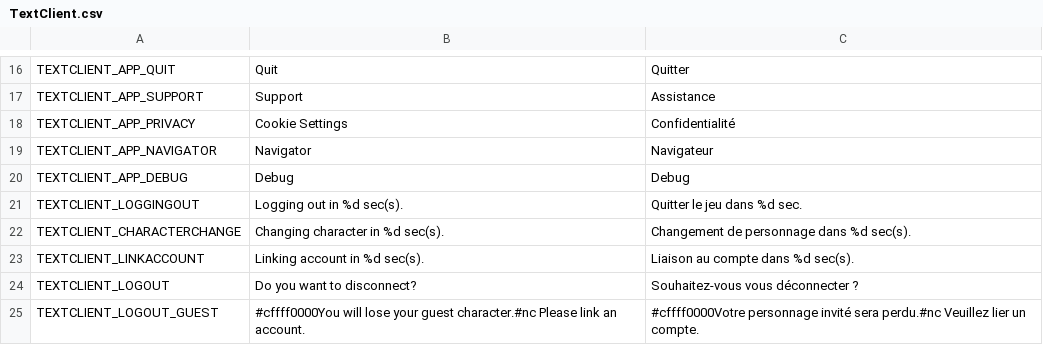
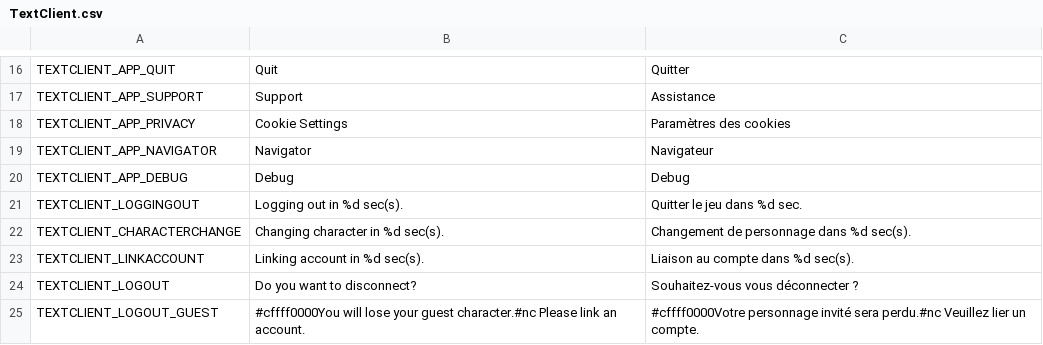
Before and after one commit to Charybdis-Flyff/Flyff-Universe-Translations, a CSV file: French/TextClient.csv, drawn as a sheet; only a part is shown, gaps mark what is left out.

Commit message:
Update French translation for privacy settings

```diff
--- a/French/TextClient.csv
+++ b/French/TextClient.csv
@@ -17,3 +17,3 @@ TEXTCLIENT_APP_QUIT,Quit,Quitter
 TEXTCLIENT_APP_SUPPORT,Support,Assistance
-TEXTCLIENT_APP_PRIVACY,Cookie Settings,Confidentialité
+TEXTCLIENT_APP_PRIVACY,Cookie Settings,Paramètres des cookies
 TEXTCLIENT_APP_NAVIGATOR,Navigator,Navigateur
```
